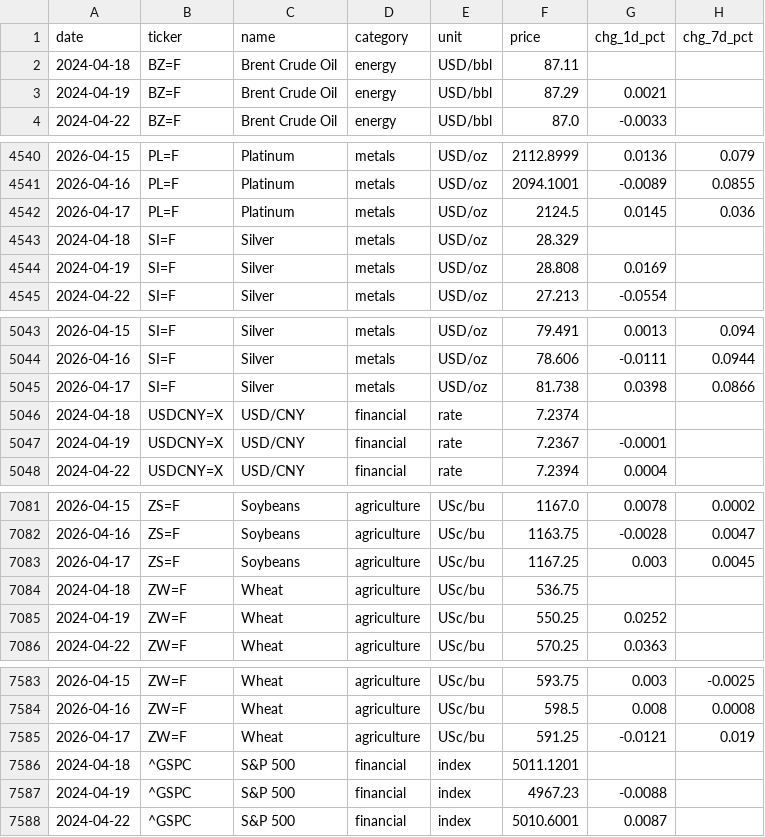
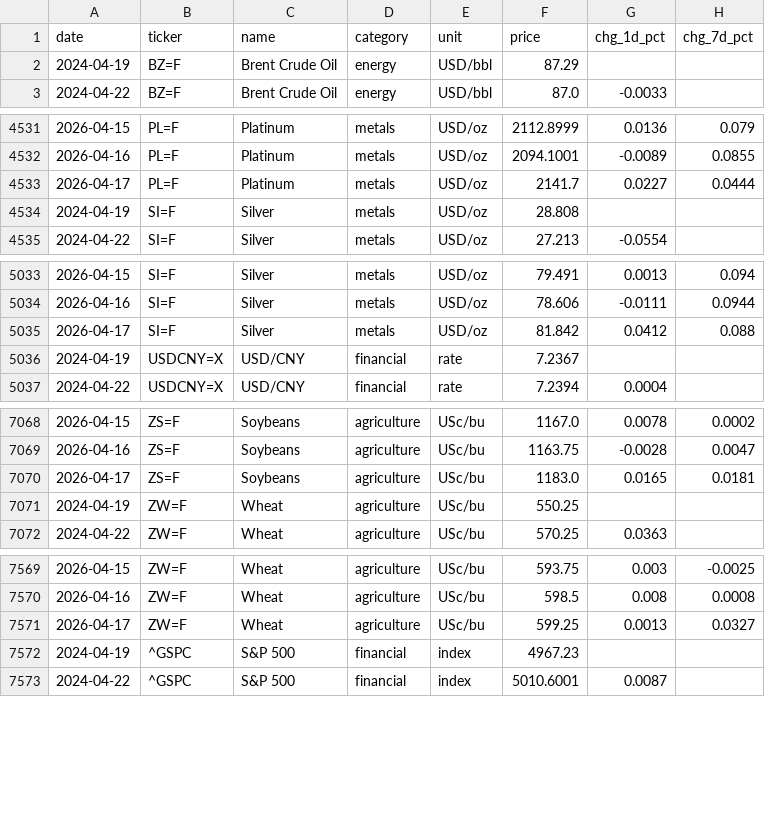
Before and after one commit to serkvay13/nerai-hub, a CSV file: commodities.csv, drawn as a sheet; only a part is shown, gaps mark what is left out; the diff covers the shown part only.

```diff
--- a/commodities.csv
+++ b/commodities.csv
@@ -1,4 +1,3 @@
 date,ticker,name,category,unit,price,chg_1d_pct,chg_7d_pct
-2024-04-18,BZ=F,Brent Crude Oil,energy,USD/bbl,87.11,,
-2024-04-19,BZ=F,Brent Crude Oil,energy,USD/bbl,87.29,0.0021,
+2024-04-19,BZ=F,Brent Crude Oil,energy,USD/bbl,87.29,,
 2024-04-22,BZ=F,Brent Crude Oil,energy,USD/bbl,87.0,-0.0033,
@@ -4541,5 +4532,4 @@ date,ticker,name,category,unit,price,chg_1d_pct,chg_7d_pct
 2026-04-16,PL=F,Platinum,metals,USD/oz,2094.1001,-0.0089,0.0855
-2026-04-17,PL=F,Platinum,metals,USD/oz,2124.5,0.0145,0.036
-2024-04-18,SI=F,Silver,metals,USD/oz,28.329,,
-2024-04-19,SI=F,Silver,metals,USD/oz,28.808,0.0169,
+2026-04-17,PL=F,Platinum,metals,USD/oz,2141.7,0.0227,0.0444
+2024-04-19,SI=F,Silver,metals,USD/oz,28.808,,
 2024-04-22,SI=F,Silver,metals,USD/oz,27.213,-0.0554,
@@ -5044,5 +5034,4 @@ date,ticker,name,category,unit,price,chg_1d_pct,chg_7d_pct
 2026-04-16,SI=F,Silver,metals,USD/oz,78.606,-0.0111,0.0944
-2026-04-17,SI=F,Silver,metals,USD/oz,81.738,0.0398,0.0866
-2024-04-18,USDCNY=X,USD/CNY,financial,rate,7.2374,,
-2024-04-19,USDCNY=X,USD/CNY,financial,rate,7.2367,-0.0001,
+2026-04-17,SI=F,Silver,metals,USD/oz,81.842,0.0412,0.088
+2024-04-19,USDCNY=X,USD/CNY,financial,rate,7.2367,,
 2024-04-22,USDCNY=X,USD/CNY,financial,rate,7.2394,0.0004,
@@ -7082,5 +7069,4 @@ date,ticker,name,category,unit,price,chg_1d_pct,chg_7d_pct
 2026-04-16,ZS=F,Soybeans,agriculture,USc/bu,1163.75,-0.0028,0.0047
-2026-04-17,ZS=F,Soybeans,agriculture,USc/bu,1167.25,0.003,0.0045
-2024-04-18,ZW=F,Wheat,agriculture,USc/bu,536.75,,
-2024-04-19,ZW=F,Wheat,agriculture,USc/bu,550.25,0.0252,
+2026-04-17,ZS=F,Soybeans,agriculture,USc/bu,1183.0,0.0165,0.0181
+2024-04-19,ZW=F,Wheat,agriculture,USc/bu,550.25,,
 2024-04-22,ZW=F,Wheat,agriculture,USc/bu,570.25,0.0363,
@@ -7584,5 +7570,4 @@ date,ticker,name,category,unit,price,chg_1d_pct,chg_7d_pct
 2026-04-16,ZW=F,Wheat,agriculture,USc/bu,598.5,0.008,0.0008
-2026-04-17,ZW=F,Wheat,agriculture,USc/bu,591.25,-0.0121,0.019
-2024-04-18,^GSPC,S&P 500,financial,index,5011.1201,,
-2024-04-19,^GSPC,S&P 500,financial,index,4967.23,-0.0088,
+2026-04-17,ZW=F,Wheat,agriculture,USc/bu,599.25,0.0013,0.0327
+2024-04-19,^GSPC,S&P 500,financial,index,4967.23,,
 2024-04-22,^GSPC,S&P 500,financial,index,5010.6001,0.0087,
```
Also changed, not shown: 1 added row, 13 removed rows and 43 edited cells elsewhere in this file, enriched_articles.csv.
